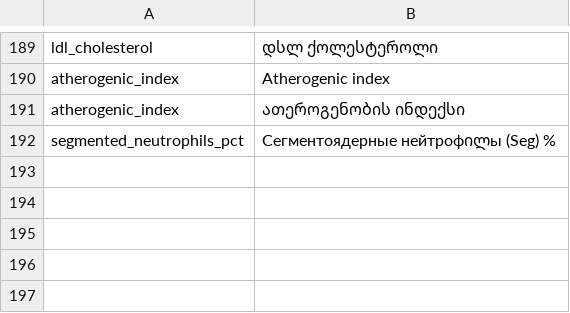
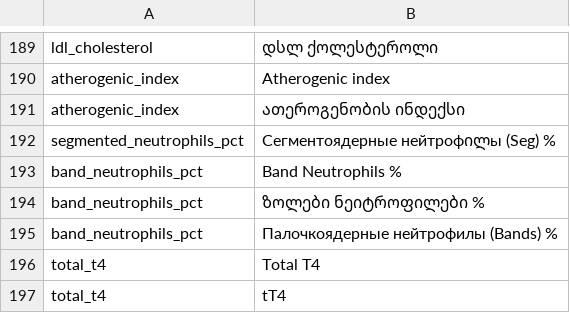
Before and after one commit to Zirrova/health-analysis, a CSV file: data/indicator_aliases.csv, drawn as a sheet; only a part is shown, gaps mark what is left out.

```diff
--- a/data/indicator_aliases.csv
+++ b/data/indicator_aliases.csv
@@ -192 +192,6 @@ atherogenic_index,ათეროგენობის ინდექსი
 segmented_neutrophils_pct,Сегментоядерные нейтрофილы (Seg) %
+band_neutrophils_pct,Band Neutrophils %
+band_neutrophils_pct,ზოლები ნეიტროფილები %
+band_neutrophils_pct,Палочкоядерные нейтрофилы (Bands) %
+total_t4,Total T4
+total_t4,tT4
```
Also changed, not shown: data/aston_analysis.csv.
